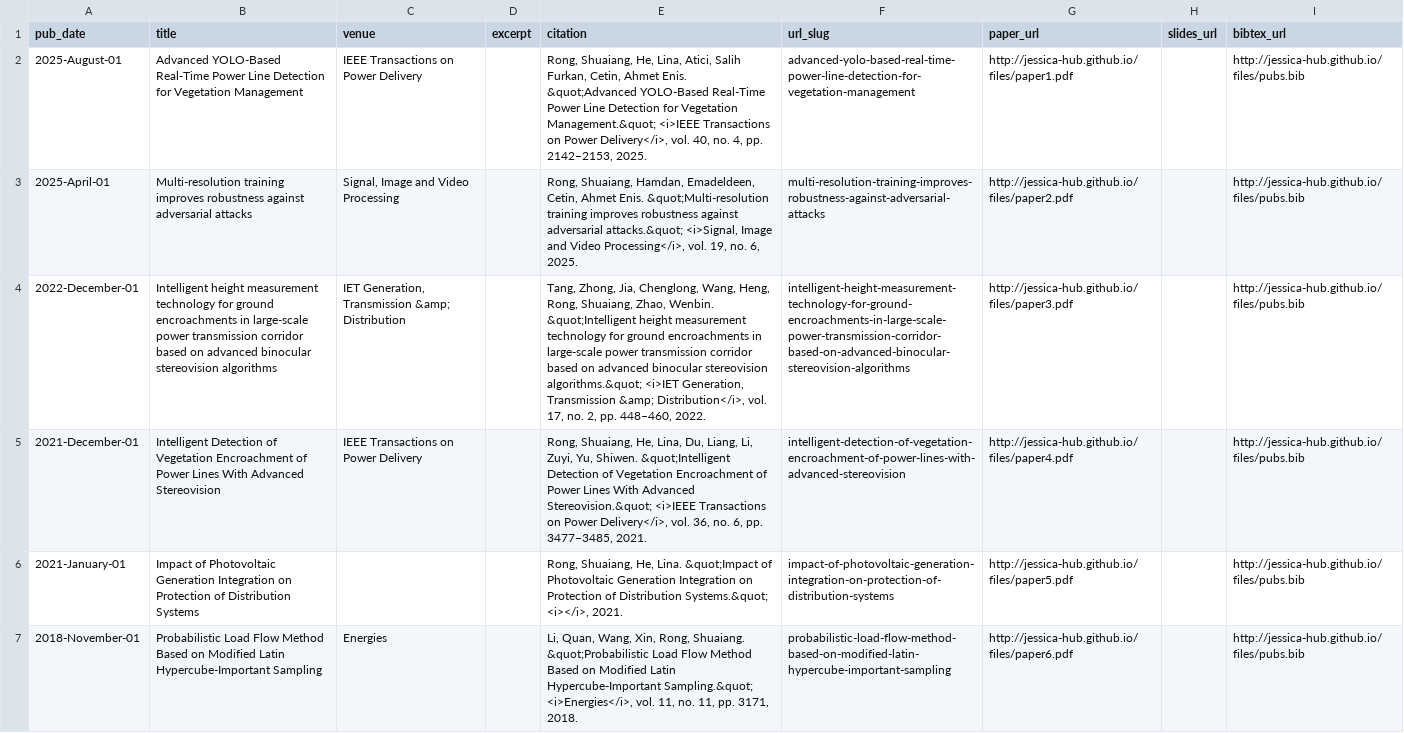
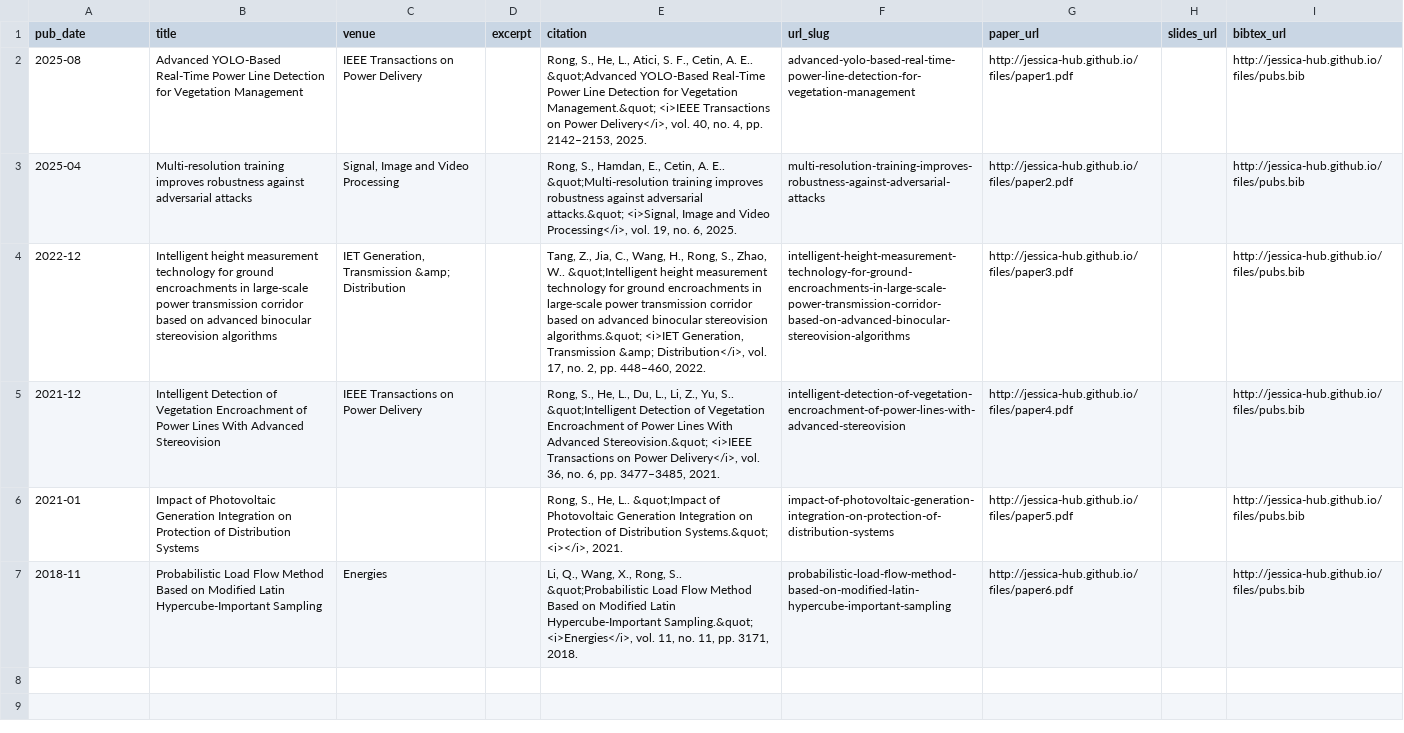
Before and after one commit to Jessica-hub/shuaiang-rong.github.io, a TSV file: markdown_generator/publications_journals.tsv, drawn as a sheet; the diff names each change by its address in the sheet, - before the commit and + after, or states it on an @@ line.

```diff
--- a/markdown_generator/publications_journals.tsv
+++ b/markdown_generator/publications_journals.tsv
-A2 (pub_date): 2025-August-01
+A2 (pub_date): 2025-08
-E2 (citation): Rong, Shuaiang, He, Lina, Atici, Salih Furkan, Cetin, Ahmet Enis. &quot;Advanced YOLO-Based…
+E2 (citation): Rong, S., He, L., Atici, S. F., Cetin, A. E.. &quot;Advanced YOLO-Based…
-A3 (pub_date): 2025-April-01
+A3 (pub_date): 2025-04
-E3 (citation): Rong, Shuaiang, Hamdan, Emadeldeen, Cetin, Ahmet Enis. &quot;Multi-resolution training…
+E3 (citation): Rong, S., Hamdan, E., Cetin, A. E.. &quot;Multi-resolution training…
-A4 (pub_date): 2022-December-01
+A4 (pub_date): 2022-12
-E4 (citation): Tang, Zhong, Jia, Chenglong, Wang, Heng, Rong, Shuaiang, Zhao, Wenbin. &quot;Intelligent height…
+E4 (citation): Tang, Z., Jia, C., Wang, H., Rong, S., Zhao, W.. &quot;Intelligent height…
-A5 (pub_date): 2021-December-01
+A5 (pub_date): 2021-12
-E5 (citation): Rong, Shuaiang, He, Lina, Du, Liang, Li, Zuyi, Yu, Shiwen. &quot;Intelligent Detection…
+E5 (citation): Rong, S., He, L., Du, L., Li, Z., Yu, S.. &quot;Intelligent Detection…
-A6 (pub_date): 2021-January-01
+A6 (pub_date): 2021-01
-E6 (citation): Rong, Shuaiang, He, Lina. &quot;Impact of…
+E6 (citation): Rong, S., He, L.. &quot;Impact of…
-A7 (pub_date): 2018-November-01
+A7 (pub_date): 2018-11
-E7 (citation): Li, Quan, Wang, Xin, Rong, Shuaiang. &quot;Probabilistic Load…
+E7 (citation): Li, Q., Wang, X., Rong, S.. &quot;Probabilistic Load…
```
Also changed, not shown: markdown_generator/publications_proceedings.tsv, 27 other files.
